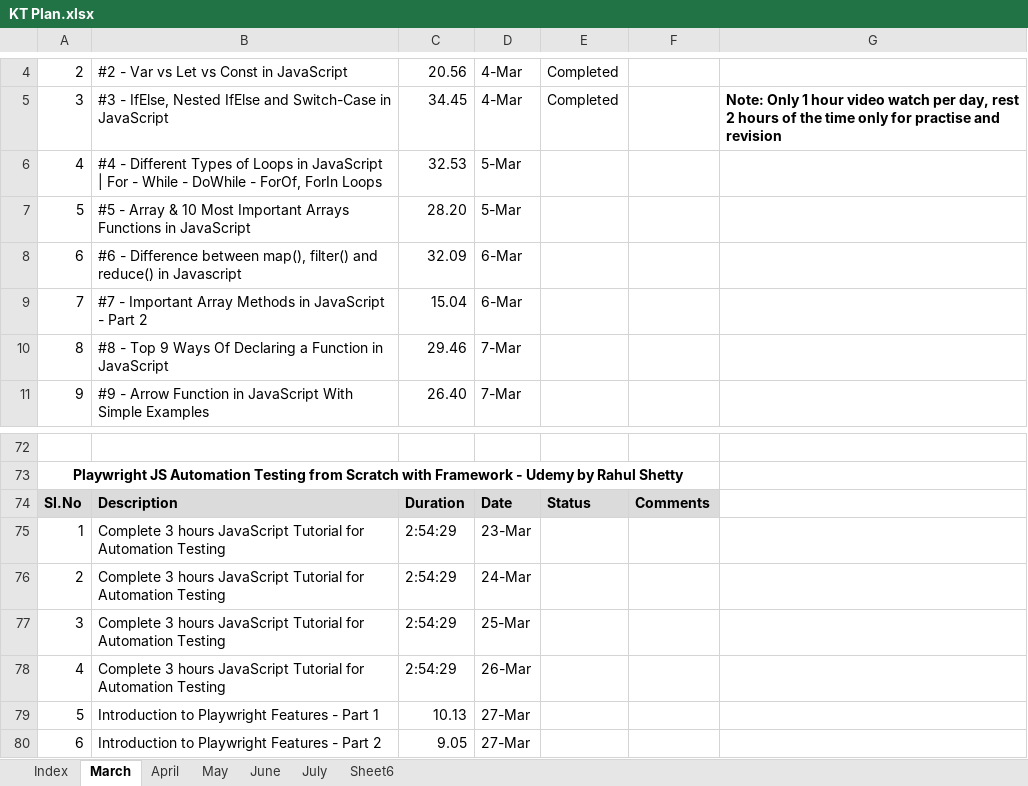
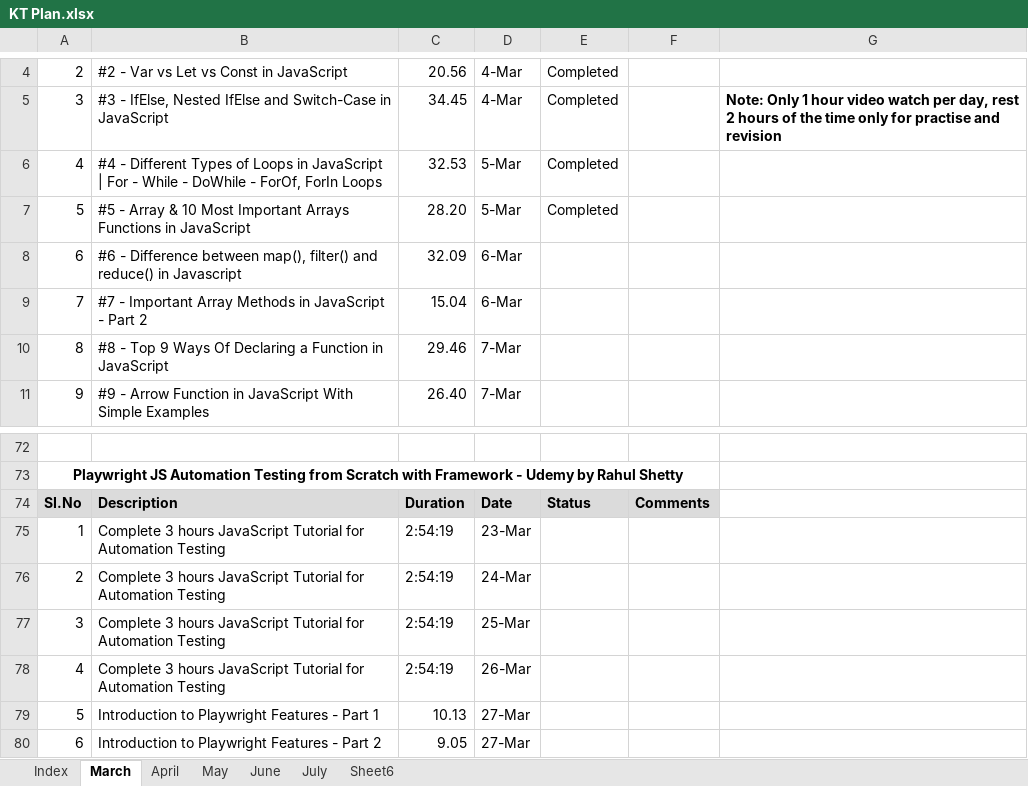
Before and after one commit to haricodegit/pw-js-ts, an Excel workbook: 001EffortTracker/KT Plan.xlsx, sheet March, drawn as a sheet; only a part is shown, gaps mark what is left out; values as stored, in another font and other column widths than the file's, no borders; the diff names each change by its address in the sheet, - before the commit and + after, or states it on an @@ line.

Commit message:
updated effort tracker

```diff
--- a/001EffortTracker/KT Plan.xlsx (sheet March)
+++ b/001EffortTracker/KT Plan.xlsx (sheet March)
-E6:E7: (empty)
+E6:E7: Completed
-C75:C78: 2:54:29
+C75:C78: 2:54:19
```
